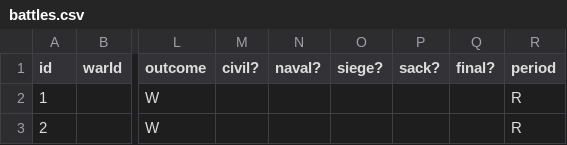
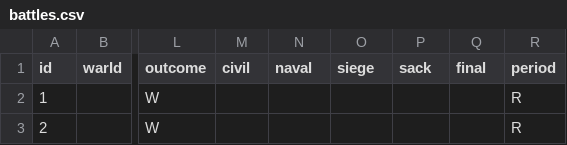
Before and after one commit to MatteoSalvino/VA-Roman-Empire, a CSV file: battles.csv, drawn as a sheet; only a part is shown, gaps mark what is left out; the diff names each change by its address in the sheet, - before the commit and + after, or states it on an @@ line.

Commit message:
Battles.csv: fix header

```diff
--- a/battles.csv
+++ b/battles.csv
-M1: civil?
+M1: civil
-N1: naval?
+N1: naval
-O1: siege?
+O1: siege
-P1: sack?
+P1: sack
-Q1: final?
+Q1: final
```
